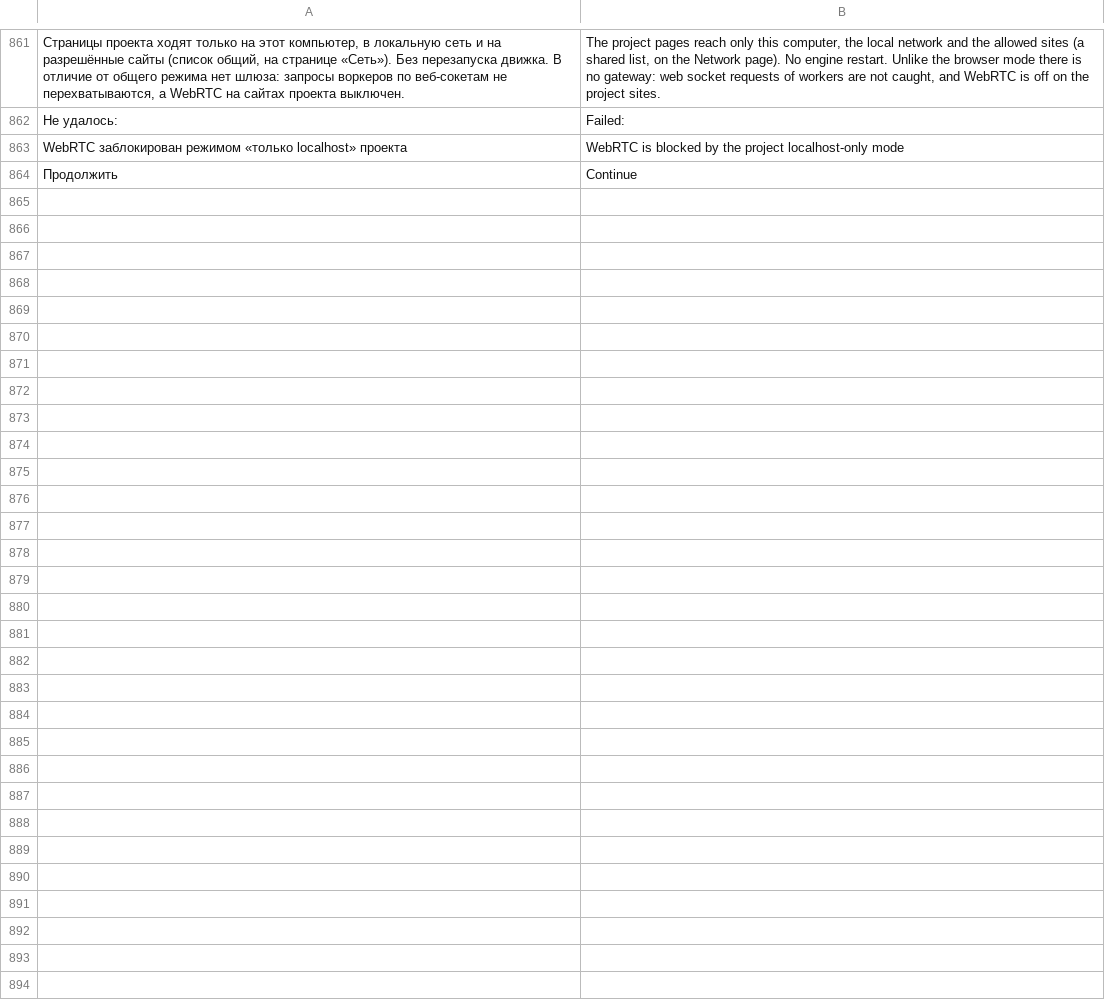
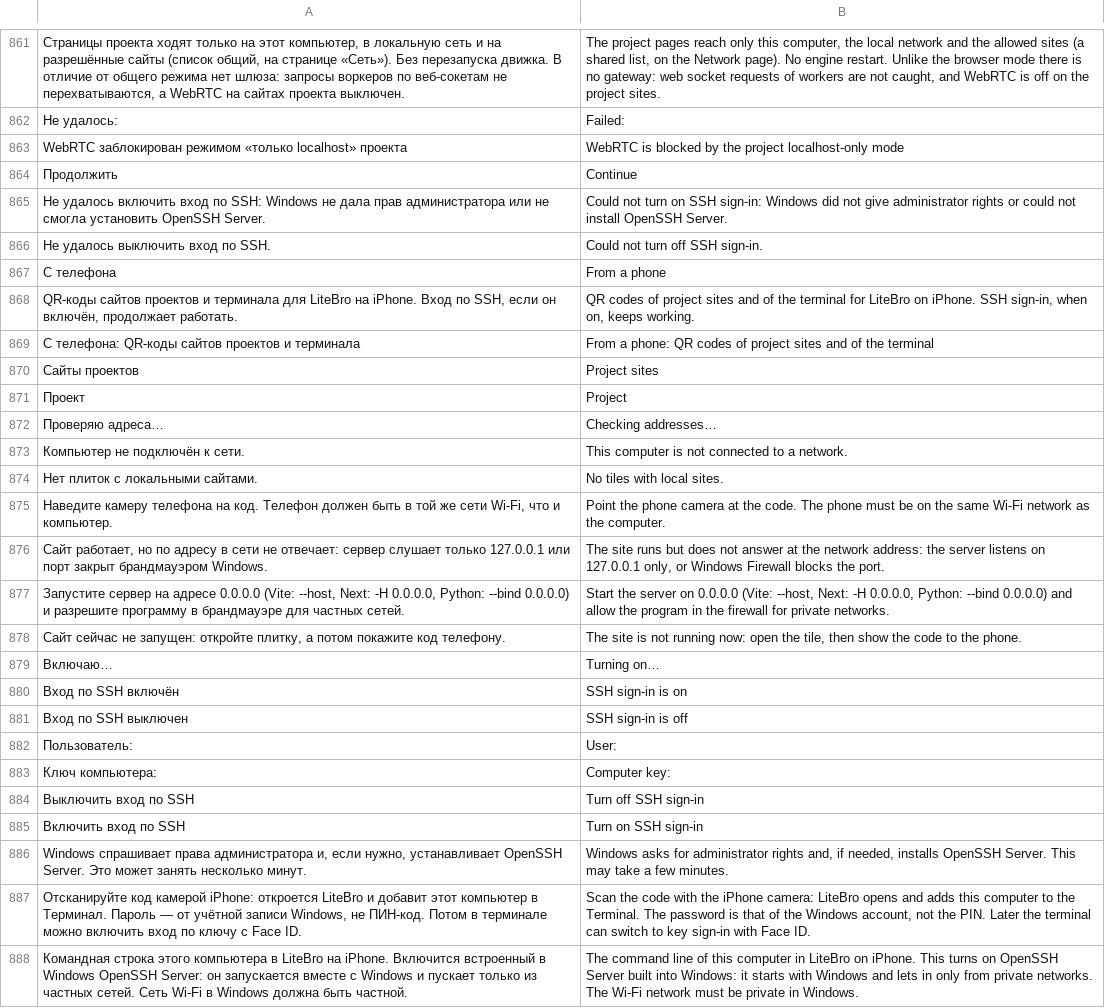
Before and after one commit to ronanime-arch/LiteBro, a TSV file: src/Browser/en.tsv, drawn as a sheet; only a part is shown, gaps mark what is left out; the diff names each change by its address in the sheet, - before the commit and + after, or states it on an @@ line.

```diff
--- a/src/Browser/en.tsv
+++ b/src/Browser/en.tsv
+row 865: Не удалось включить вход по SSH: Windows не дала прав администратора или не смогла установить OpenSSH Server. | Could not turn on SSH sign-in: Windows did not give administrator rights or could not install OpenSSH Server.
+row 866: Не удалось выключить вход по SSH. | Could not turn off SSH sign-in.
+row 867: С телефона | From a phone
+row 868: QR-коды сайтов проектов и терминала для LiteBro на iPhone. Вход по SSH, если он включён, продолжает работать. | QR codes of project sites and of the terminal for LiteBro on iPhone. SSH sign-in, when on, keeps working.
+row 869: С телефона: QR-коды сайтов проектов и терминала | From a phone: QR codes of project sites and of the terminal
+row 870: Сайты проектов | Project sites
+row 871: Проект | Project
+row 872: Проверяю адреса… | Checking addresses…
+row 873: Компьютер не подключён к сети. | This computer is not connected to a network.
+row 874: Нет плиток с локальными сайтами. | No tiles with local sites.
+row 875: Наведите камеру телефона на код. Телефон должен быть в той же сети Wi-Fi, что и компьютер. | Point the phone camera at the code. The phone must be on the same Wi-Fi network as the computer.
+row 876: Сайт работает, но по адресу в сети не отвечает: сервер слушает только 127.0.0.1 или порт закрыт брандмауэром Windows. | The site runs but does not answer at the network address: the server listens on 127.0.0.1 only, or Windows Firewall blocks the port.
+row 877: Запустите сервер на адресе 0.0.0.0 (Vite: --host, Next: -H 0.0.0.0, Python: --bind 0.0.0.0) и разрешите программу в брандмауэре для частных сетей. | Start the server on 0.0.0.0 (Vite: --host, Next: -H 0.0.0.0, Python: --bind 0.0.0.0) and allow the program in the firewall for private networks.
+row 878: Сайт сейчас не запущен: откройте плитку, а потом покажите код телефону. | The site is not running now: open the tile, then show the code to the phone.
+row 879: Включаю… | Turning on…
+row 880: Вход по SSH включён | SSH sign-in is on
+row 881: Вход по SSH выключен | SSH sign-in is off
+row 882: Пользователь: | User:
+row 883: Ключ компьютера: | Computer key:
+row 884: Выключить вход по SSH | Turn off SSH sign-in
+row 885: Включить вход по SSH | Turn on SSH sign-in
+row 886: Windows спрашивает права администратора и, если нужно, устанавливает OpenSSH Server. Это может занять несколько минут. | Windows asks for administrator rights and, if needed, installs OpenSSH Server. This may take a few minutes.
+row 887: Отсканируйте код камерой iPhone: откроется LiteBro и добавит этот компьютер в Терминал. Пароль — от учётной записи Windows, не ПИН-код. Потом в терминале можно включить вход по ключу с Face ID. | Scan the code with the iPhone camera: LiteBro opens and adds this computer to the Terminal. The password is that of the Windows account, not the PIN. Later the terminal can switch to key sign-in with Face ID.
+row 888: Командная строка этого компьютера в LiteBro на iPhone. Включится встроенный в Windows OpenSSH Server: он запускается вместе с Windows и пускает только из частных сетей. Сеть Wi-Fi в Windows должна быть частной. | The command line of this computer in LiteBro on iPhone. This turns on OpenSSH Server built into Windows: it starts with Windows and lets in only from private networks. The Wi-Fi network must be private in Windows.
```
Also changed, not shown: 21 other files.
